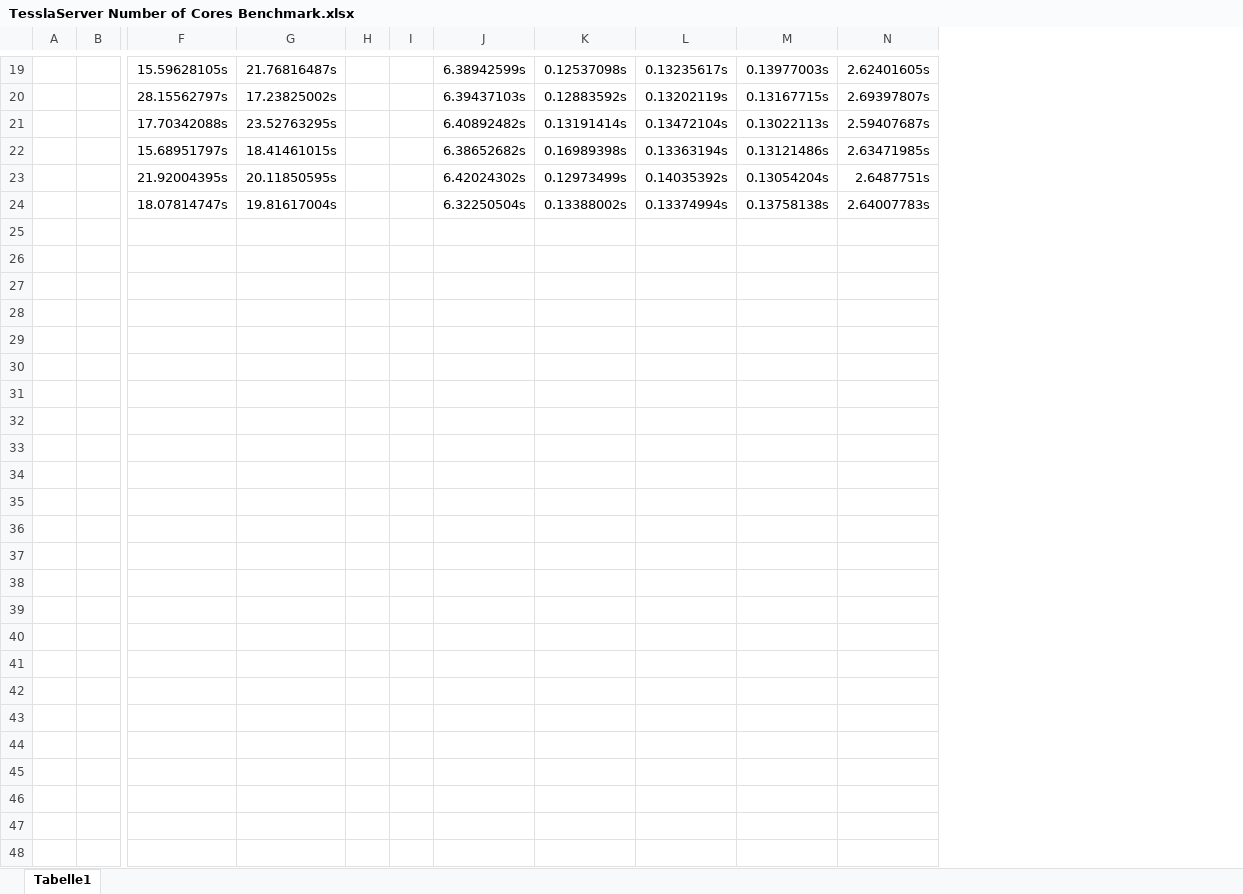
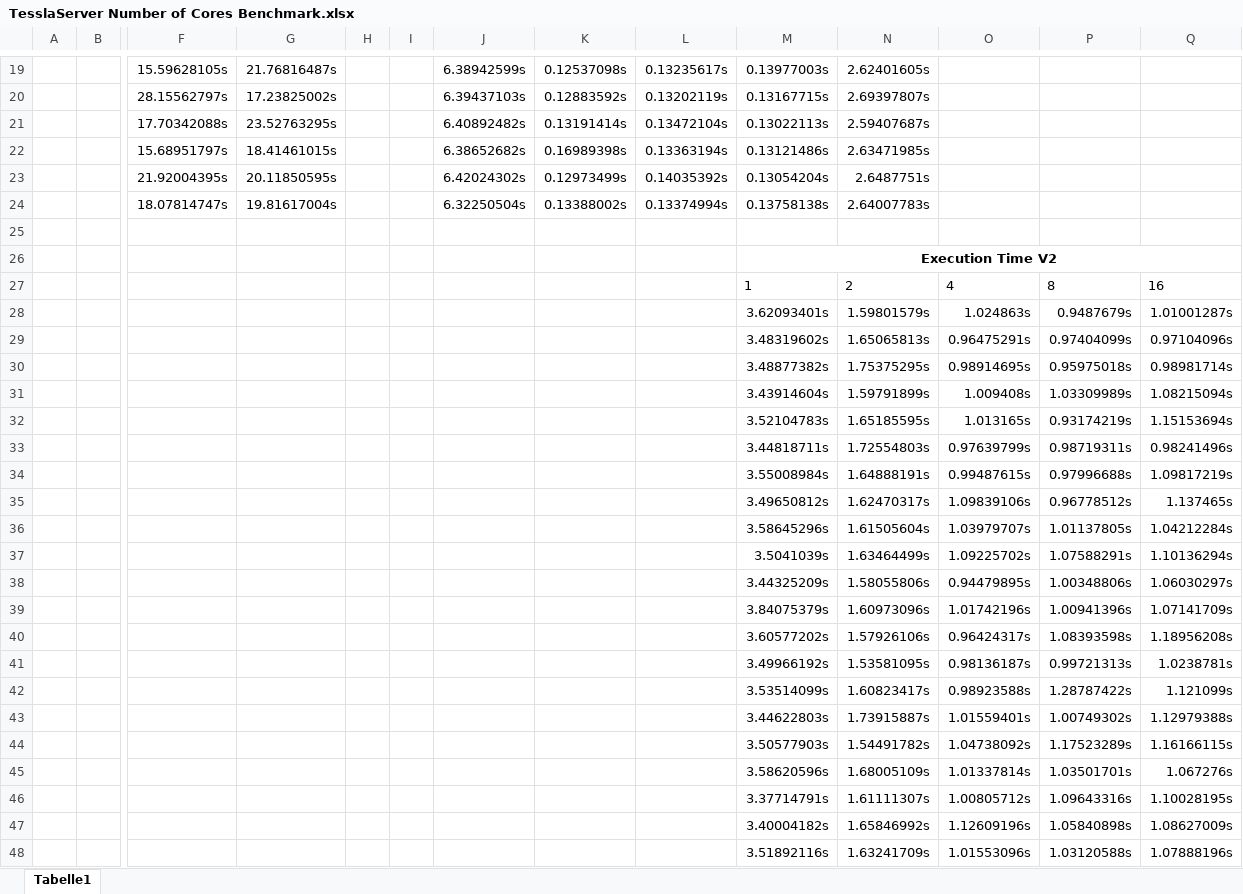
Before and after one commit to Miradorn/master_thesis, an Excel workbook: data/TesslaServer Number of Cores Benchmark.xlsx, sheet Tabelle1, drawn as a sheet; only a part is shown, gaps mark what is left out; values as stored, in another font and other column widths than the file's, no borders; charts and pictures and table styles not drawn; rows hold the shown columns only; the diff names each change by its address in the sheet, - before the commit and + after, or states it on an @@ line.

```diff
--- a/data/TesslaServer Number of Cores Benchmark.xlsx (sheet Tabelle1)
+++ b/data/TesslaServer Number of Cores Benchmark.xlsx (sheet Tabelle1)
+column O, empty
+column P, empty
+column Q, empty
+row 25: (empty)
+row 26:  |  |  |  |  |  |  |  |  | Execution Time V2
+row 27:  |  |  |  |  |  |  |  |  | 1 | 2 | 4 | 8 | 16
+row 28:  |  |  |  |  |  |  |  |  | 3.62093401s | 1.59801579s | 1.024863s | 0.9487679s | 1.01001287s
+row 29:  |  |  |  |  |  |  |  |  | 3.48319602s | 1.65065813s | 0.96475291s | 0.97404099s | 0.97104096s
+row 30:  |  |  |  |  |  |  |  |  | 3.48877382s | 1.75375295s | 0.98914695s | 0.95975018s | 0.98981714s
+row 31:  |  |  |  |  |  |  |  |  | 3.43914604s | 1.59791899s | 1.009408s | 1.03309989s | 1.08215094s
+row 32:  |  |  |  |  |  |  |  |  | 3.52104783s | 1.65185595s | 1.013165s | 0.93174219s | 1.15153694s
+row 33:  |  |  |  |  |  |  |  |  | 3.44818711s | 1.72554803s | 0.97639799s | 0.98719311s | 0.98241496s
+row 34:  |  |  |  |  |  |  |  |  | 3.55008984s | 1.64888191s | 0.99487615s | 0.97996688s | 1.09817219s
+row 35:  |  |  |  |  |  |  |  |  | 3.49650812s | 1.62470317s | 1.09839106s | 0.96778512s | 1.137465s
+row 36:  |  |  |  |  |  |  |  |  | 3.58645296s | 1.61505604s | 1.03979707s | 1.01137805s | 1.04212284s
+row 37:  |  |  |  |  |  |  |  |  | 3.5041039s | 1.63464499s | 1.09225702s | 1.07588291s | 1.10136294s
+row 38:  |  |  |  |  |  |  |  |  | 3.44325209s | 1.58055806s | 0.94479895s | 1.00348806s | 1.06030297s
+row 39:  |  |  |  |  |  |  |  |  | 3.84075379s | 1.60973096s | 1.01742196s | 1.00941396s | 1.07141709s
+row 40:  |  |  |  |  |  |  |  |  | 3.60577202s | 1.57926106s | 0.96424317s | 1.08393598s | 1.18956208s
+row 41:  |  |  |  |  |  |  |  |  | 3.49966192s | 1.53581095s | 0.98136187s | 0.99721313s | 1.0238781s
+row 42:  |  |  |  |  |  |  |  |  | 3.53514099s | 1.60823417s | 0.98923588s | 1.28787422s | 1.121099s
+row 43:  |  |  |  |  |  |  |  |  | 3.44622803s | 1.73915887s | 1.01559401s | 1.00749302s | 1.12979388s
+row 44:  |  |  |  |  |  |  |  |  | 3.50577903s | 1.54491782s | 1.04738092s | 1.17523289s | 1.16166115s
+row 45:  |  |  |  |  |  |  |  |  | 3.58620596s | 1.68005109s | 1.01337814s | 1.03501701s | 1.067276s
+row 46:  |  |  |  |  |  |  |  |  | 3.37714791s | 1.61111307s | 1.00805712s | 1.09643316s | 1.10028195s
+row 47:  |  |  |  |  |  |  |  |  | 3.40004182s | 1.65846992s | 1.12609196s | 1.05840898s | 1.08627009s
+row 48:  |  |  |  |  |  |  |  |  | 3.51892116s | 1.63241709s | 1.01553096s | 1.03120588s | 1.07888196s
```
Also changed, not shown: charts or pictures, data/TesslaServer Number of Events Benchmark.xlsx, data/TesslaServer Number of Nodes Benchmark.xlsx, 7 other files.
